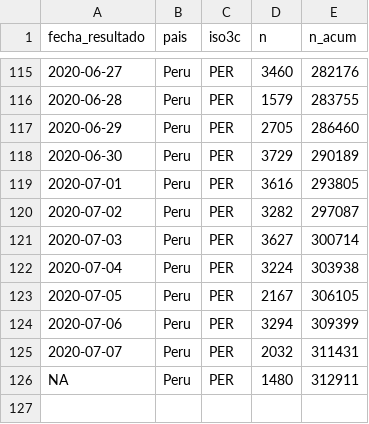
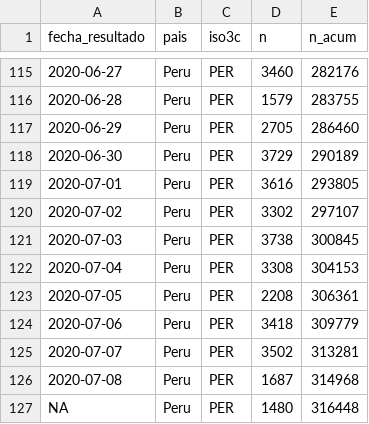
Before and after one commit to jmcastagnetto/covid-19-peru-limpiar-datos-minsa, a CSV file: datos/timeseries-casos.csv, drawn as a sheet; only a part is shown, gaps mark what is left out.

```diff
--- a/datos/timeseries-casos.csv
+++ b/datos/timeseries-casos.csv
@@ -119,8 +119,9 @@ fecha_resultado,pais,iso3c,n,n_acum
 2020-07-01,Peru,PER,3616,293805
-2020-07-02,Peru,PER,3282,297087
-2020-07-03,Peru,PER,3627,300714
-2020-07-04,Peru,PER,3224,303938
-2020-07-05,Peru,PER,2167,306105
-2020-07-06,Peru,PER,3294,309399
-2020-07-07,Peru,PER,2032,311431
-NA,Peru,PER,1480,312911
+2020-07-02,Peru,PER,3302,297107
+2020-07-03,Peru,PER,3738,300845
+2020-07-04,Peru,PER,3308,304153
+2020-07-05,Peru,PER,2208,306361
+2020-07-06,Peru,PER,3418,309779
+2020-07-07,Peru,PER,3502,313281
+2020-07-08,Peru,PER,1687,314968
+NA,Peru,PER,1480,316448
```
Also changed, not shown: datos/timeseries-casos-departamento.csv, datos/timeseries-fallecimientos-departamento.csv, 13 other files.
